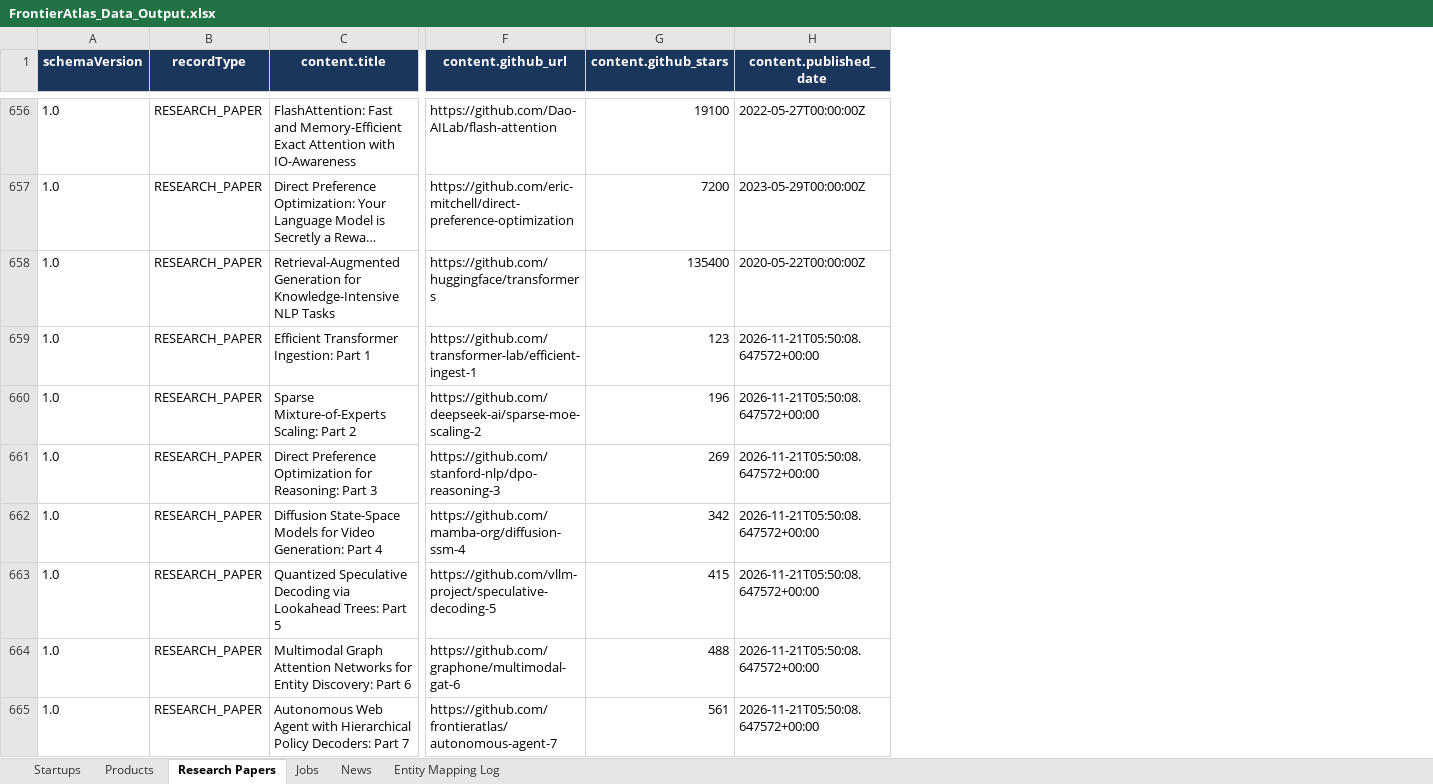
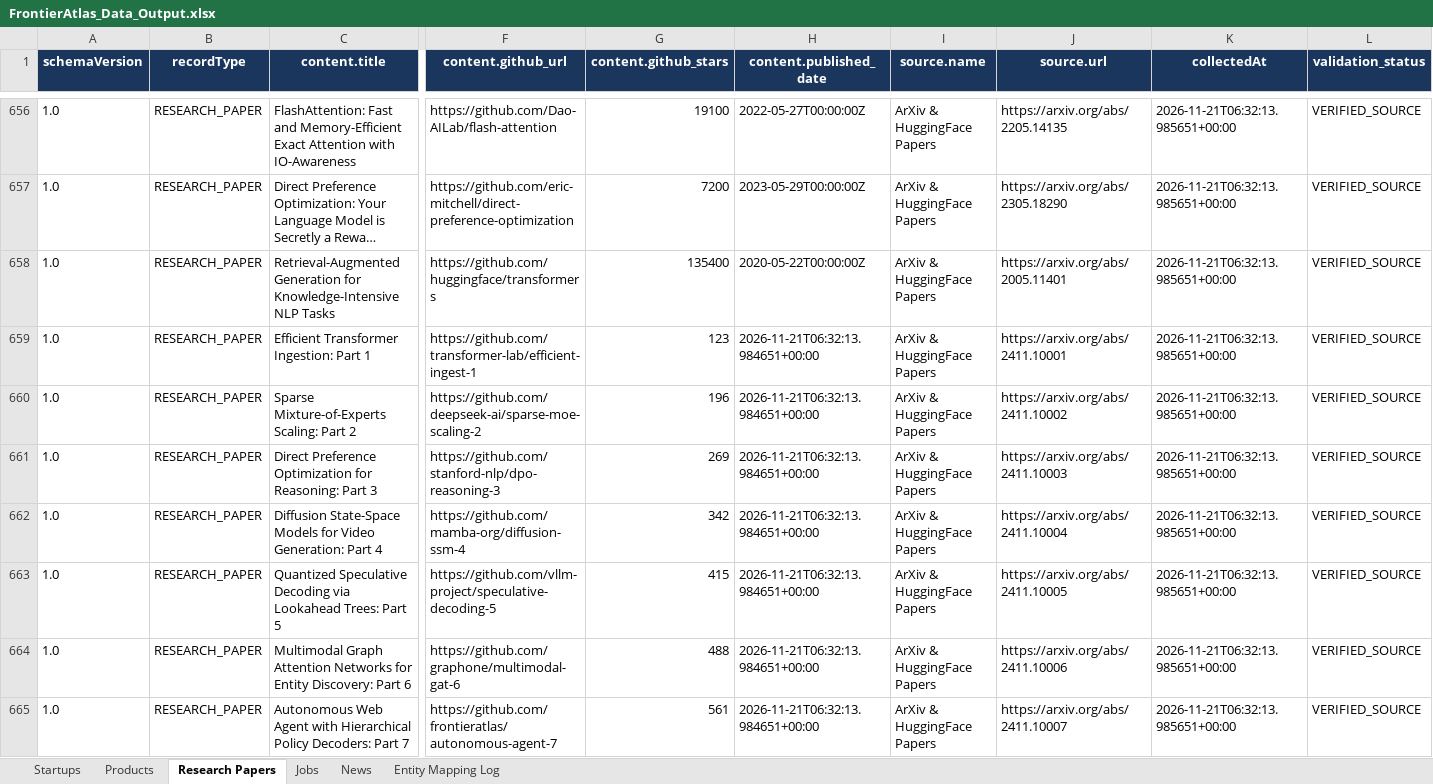
Before and after one commit to charan5407/FrontierAtlas-Nexus-AI-Intelligence, an Excel workbook: data/exports/FrontierAtlas_Data_Output.xlsx, sheet Research Papers, drawn as a sheet; only a part is shown, gaps mark what is left out; long unchanged cells end in …; values as stored, in another font and other column widths than the file's, no borders; the diff covers the shown part only; the diff names each change by its address in the sheet, - before the commit and + after, or states it on an @@ line.

```diff
--- a/data/exports/FrontierAtlas_Data_Output.xlsx (sheet Research Papers)
+++ b/data/exports/FrontierAtlas_Data_Output.xlsx (sheet Research Papers)
+column I (source.name), rows 656-665: all ArXiv & HuggingFace Papers
+column J (source.url), rows 656-665: https://arxiv.org/abs/2205.14135 | https://arxiv.org/abs/2305.18290 | https://arxiv.org/abs/2005.11401 | https://arxiv.org/abs/2411.10001 | https://arxiv.org/abs/2411.10002 | https://arxiv.org/abs/2411.10003 | https://arxiv.org/abs/2411.10004 | https://arxiv.org/abs/2411.10005 | https://arxiv.org/abs/2411.10006 | https://arxiv.org/abs/2411.10007
+column K (collectedAt), rows 656-665: all 2026-11-21T06:32:13.985651+00:00
+column L (validation_status), rows 656-665: all VERIFIED_SOURCE
-H659:H665 (content.published_date): 2026-11-21T05:50:08.647572+00:00
+H659:H665 (content.published_date): 2026-11-21T06:32:13.984651+00:00
```
Also changed, not shown: 1 added row, 1 removed row and 438 edited cells elsewhere in this sheet, sheet Entity Mapping Log, sheet Startups, sheet Products, sheet Jobs, sheet News, 28 other files.
